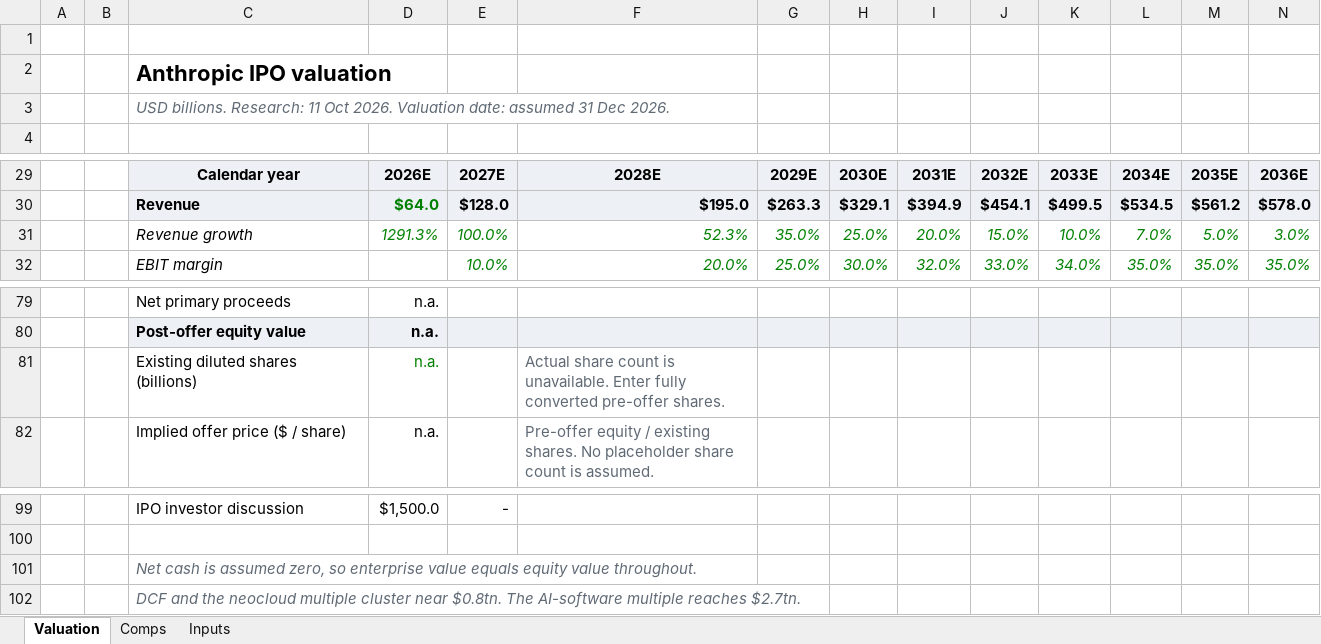
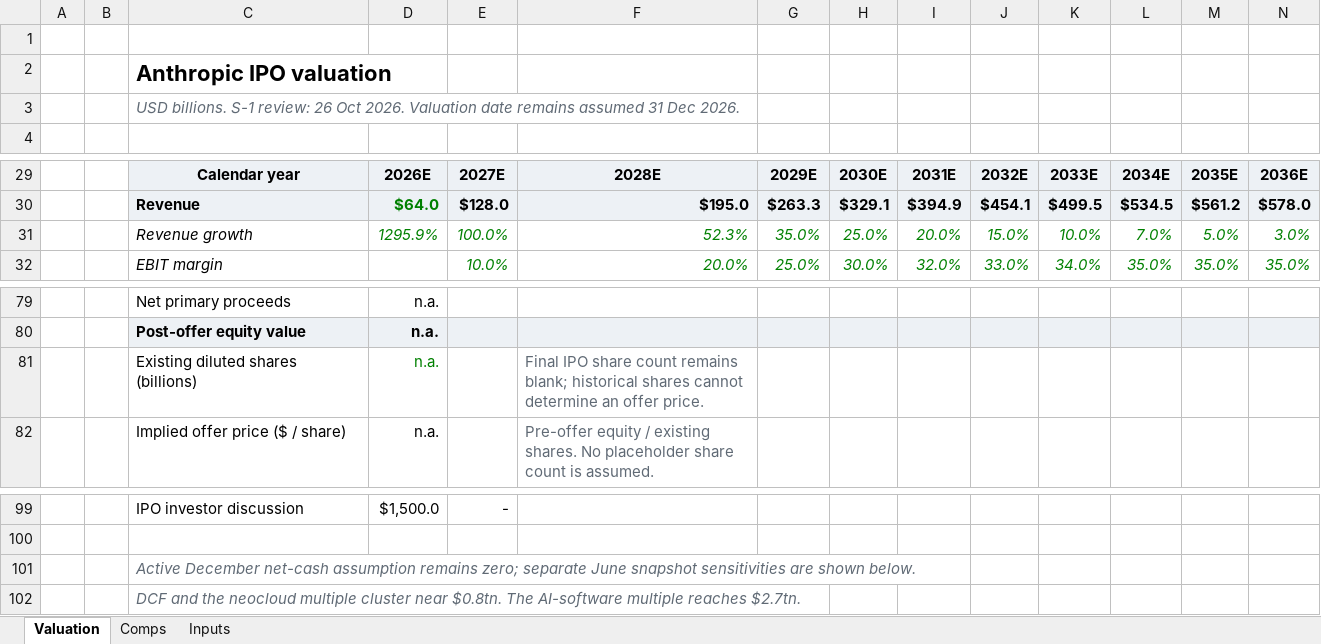
Before and after one commit to ericxuzhesheng/Zhipu-AI-Valuation, an Excel workbook: anthropic/2026-10-11/Anthropic_IPO_Basic_Valuation.xlsx, sheet Valuation, drawn as a sheet; only a part is shown, gaps mark what is left out; values as stored, in another font and other column widths than the file's, no borders; charts and pictures and conditional formats not drawn; the diff covers the shown part only; the diff names each change by its address in the sheet, - before the commit and + after, or states it on an @@ line.

```diff
--- a/anthropic/2026-10-11/Anthropic_IPO_Basic_Valuation.xlsx (sheet Valuation)
+++ b/anthropic/2026-10-11/Anthropic_IPO_Basic_Valuation.xlsx (sheet Valuation)
-C3: USD billions. Research: 11 Oct 2026. Valuation date: assumed 31…
+C3: USD billions. S-1 review: 26 Oct 2026. Valuation date remains assumed 31…
-D31: 1291.3%
+D31: 1295.9%
-F81: Actual share count is unavailable. Enter fully converted pre-offer shares.
+F81: Final IPO share count remains blank; historical shares cannot determine an offer price.
-C101: Net cash is assumed zero, so enterprise value equals equity value throughout.
+C101: Active December net-cash assumption remains zero; separate June snapshot sensitivities are shown below.
```
Also changed, not shown: 24 added rows and 7 edited cells elsewhere in this sheet, sheet Inputs, charts or pictures, 13 other files.
